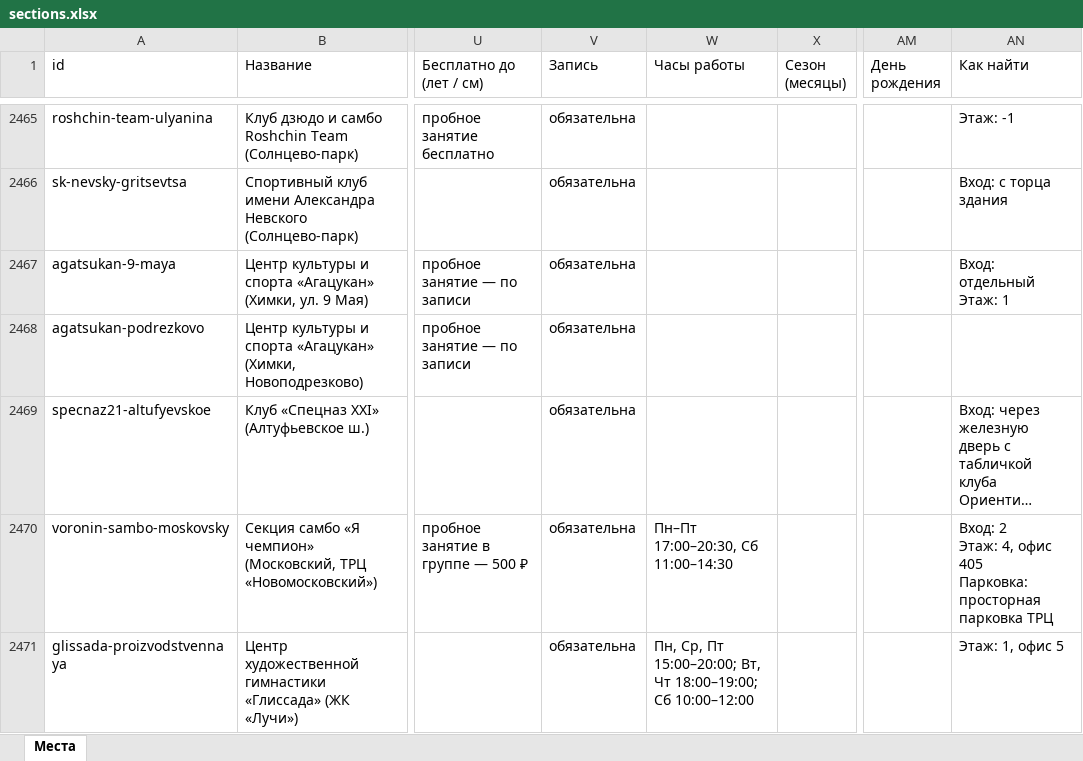
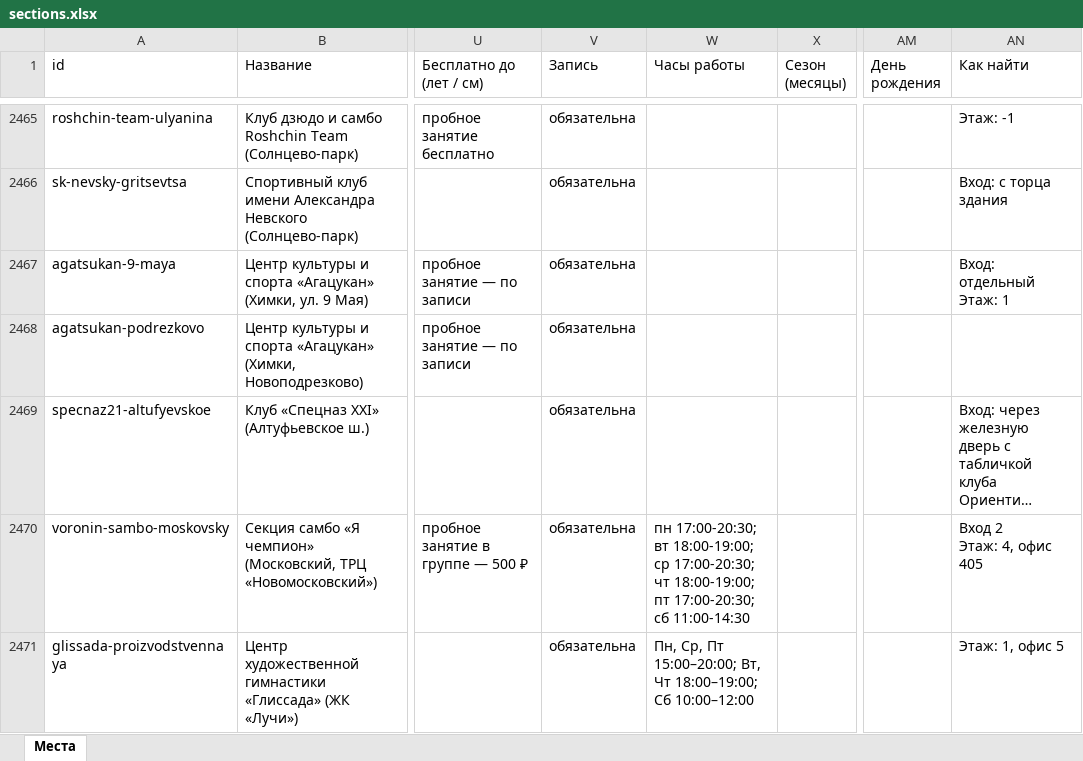
Before and after one commit to vadimsurov-apps/kudapoiti-data, an Excel workbook: data/parts/sections.xlsx, sheet Места, drawn as a sheet; only a part is shown, gaps mark what is left out; long unchanged cells end in …; values as stored, in another font and other column widths than the file's, no borders; ↵ is a line break in a cell; the diff names each change by its address in the sheet, - before the commit and + after, or states it on an @@ line.

```diff
--- a/data/parts/sections.xlsx (sheet Места)
+++ b/data/parts/sections.xlsx (sheet Места)
-W2470 (Часы работы): Пн–Пт 17:00–20:30, Сб 11:00–14:30
+W2470 (Часы работы): пн 17:00-20:30; вт 18:00-19:00; ср 17:00-20:30; чт 18:00-19:00; пт 17:00-20:30; сб 11:00-14:30
-AN2470 (Как найти): Вход: 2 ↵ Этаж: 4, офис 405 ↵ Парковка: просторная парковка ТРЦ
+AN2470 (Как найти): Вход 2 ↵ Этаж: 4, офис 405
```
Also changed, not shown: data/kuda-poiti-mesta.xlsx, data/parts/cafes.xlsx, 8 other files.
